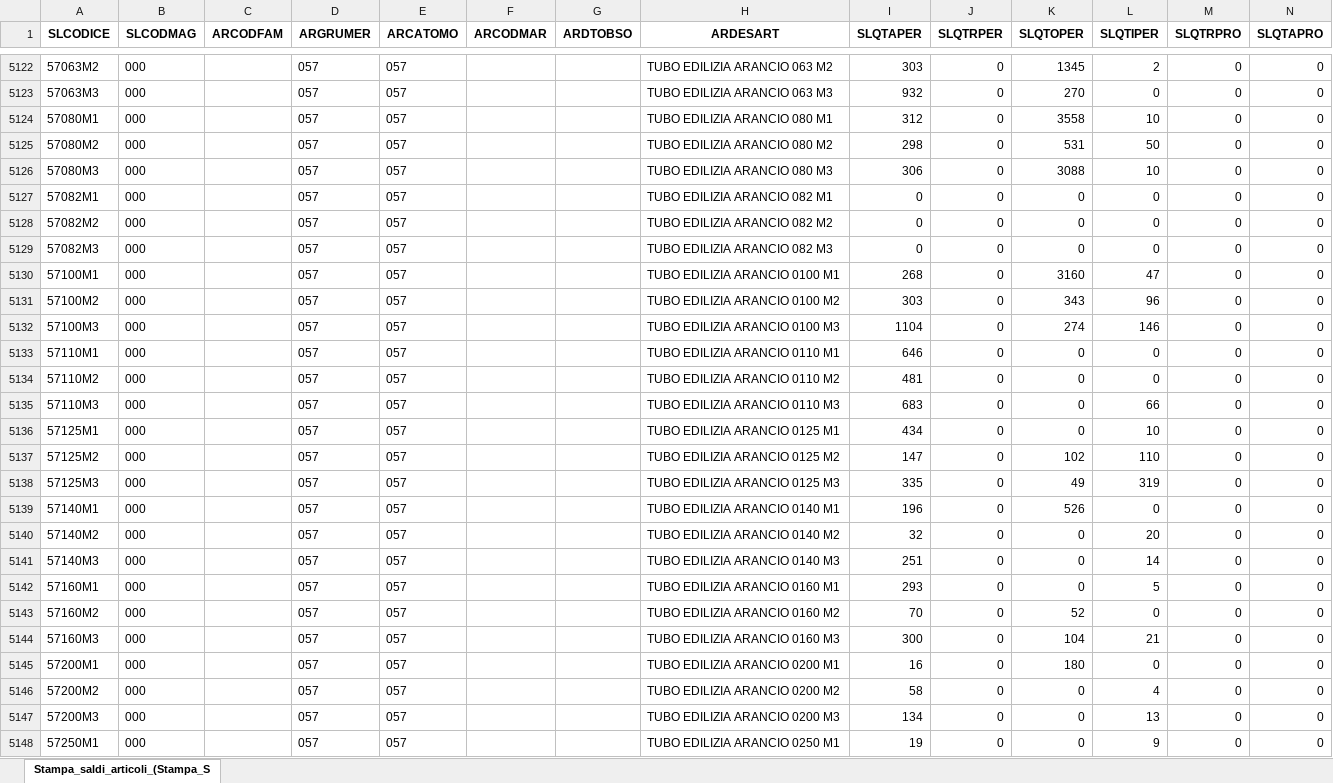
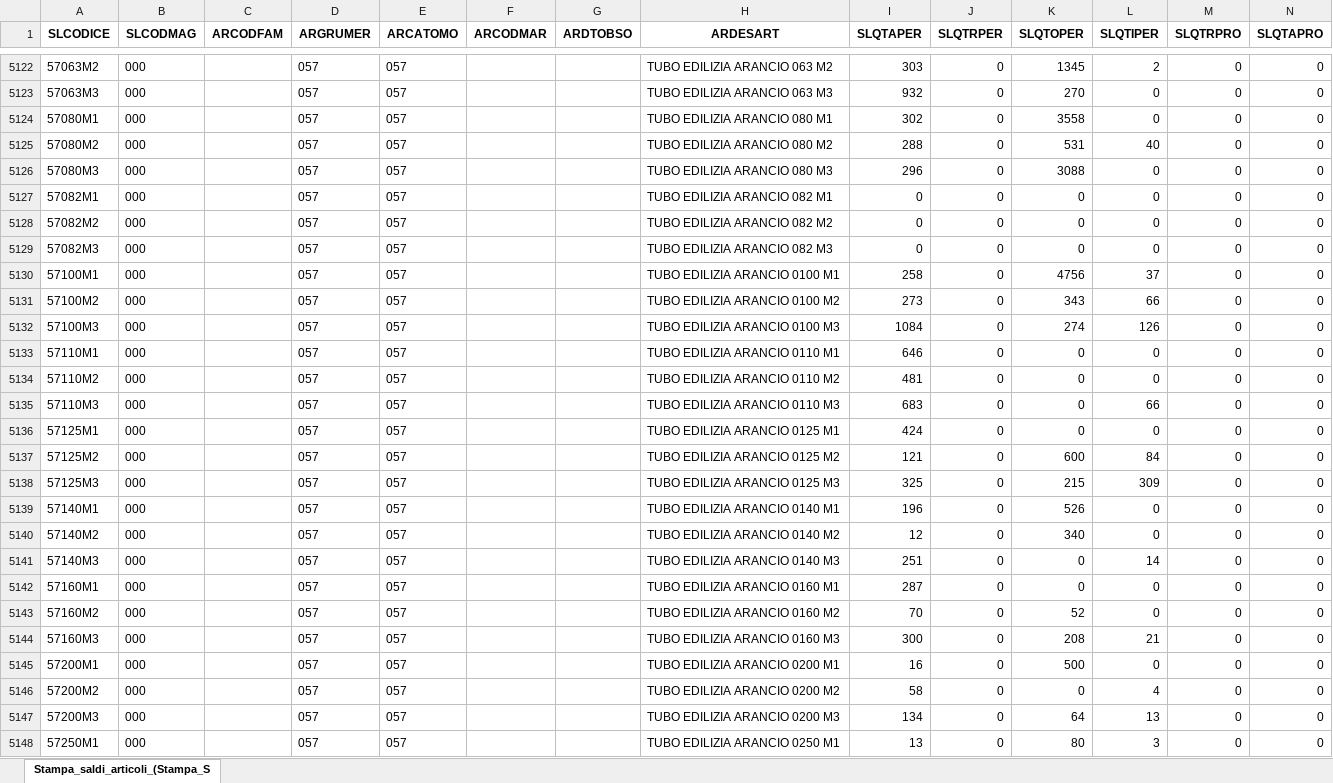
Before and after one commit to Riccini/giacenze-magazzino, an Excel workbook: Stampa_saldi_articoli_(Stampa_Saldi_Contabili_Articoli).xlsx, sheet Stampa_saldi_articoli_(Stampa_S, drawn as a sheet; only a part is shown, gaps mark what is left out; values as stored, in another font and other column widths than the file's, no borders; the diff covers the shown part only; the diff names each change by its address in the sheet, - before the commit and + after, or states it on an @@ line.

Commit message:
Aggiornamento automatico 03/09/2026 11:37

```diff
--- a/Stampa_saldi_articoli_(Stampa_Saldi_Contabili_Articoli).xlsx (sheet Stampa_saldi_articoli_(Stampa_S)
+++ b/Stampa_saldi_articoli_(Stampa_Saldi_Contabili_Articoli).xlsx (sheet Stampa_saldi_articoli_(Stampa_S)
-I5124 (SLQTAPER): 312
+I5124 (SLQTAPER): 302
-L5124 (SLQTIPER): 10
+L5124 (SLQTIPER): 0
-I5125 (SLQTAPER): 298
+I5125 (SLQTAPER): 288
-L5125 (SLQTIPER): 50
+L5125 (SLQTIPER): 40
-I5126 (SLQTAPER): 306
+I5126 (SLQTAPER): 296
-L5126 (SLQTIPER): 10
+L5126 (SLQTIPER): 0
-I5130 (SLQTAPER): 268
+I5130 (SLQTAPER): 258
-K5130 (SLQTOPER): 3160
+K5130 (SLQTOPER): 4756
-L5130 (SLQTIPER): 47
+L5130 (SLQTIPER): 37
-I5131 (SLQTAPER): 303
+I5131 (SLQTAPER): 273
-L5131 (SLQTIPER): 96
+L5131 (SLQTIPER): 66
-I5132 (SLQTAPER): 1104
+I5132 (SLQTAPER): 1084
-L5132 (SLQTIPER): 146
+L5132 (SLQTIPER): 126
-I5136 (SLQTAPER): 434
+I5136 (SLQTAPER): 424
-L5136 (SLQTIPER): 10
+L5136 (SLQTIPER): 0
-I5137 (SLQTAPER): 147
+I5137 (SLQTAPER): 121
-K5137 (SLQTOPER): 102
+K5137 (SLQTOPER): 600
-L5137 (SLQTIPER): 110
+L5137 (SLQTIPER): 84
-I5138 (SLQTAPER): 335
+I5138 (SLQTAPER): 325
-K5138 (SLQTOPER): 49
+K5138 (SLQTOPER): 215
-L5138 (SLQTIPER): 319
+L5138 (SLQTIPER): 309
-I5140 (SLQTAPER): 32
+I5140 (SLQTAPER): 12
-K5140 (SLQTOPER): 0
+K5140 (SLQTOPER): 340
-L5140 (SLQTIPER): 20
+L5140 (SLQTIPER): 0
-I5142 (SLQTAPER): 293
+I5142 (SLQTAPER): 287
-L5142 (SLQTIPER): 5
+L5142 (SLQTIPER): 0
-K5144 (SLQTOPER): 104
+K5144 (SLQTOPER): 208
-K5145 (SLQTOPER): 180
+K5145 (SLQTOPER): 500
-K5147 (SLQTOPER): 0
+K5147 (SLQTOPER): 64
-I5148 (SLQTAPER): 19
+I5148 (SLQTAPER): 13
-K5148 (SLQTOPER): 0
+K5148 (SLQTOPER): 80
-L5148 (SLQTIPER): 9
+L5148 (SLQTIPER): 3
```
Also changed, not shown: 135 edited cells elsewhere in this sheet.
